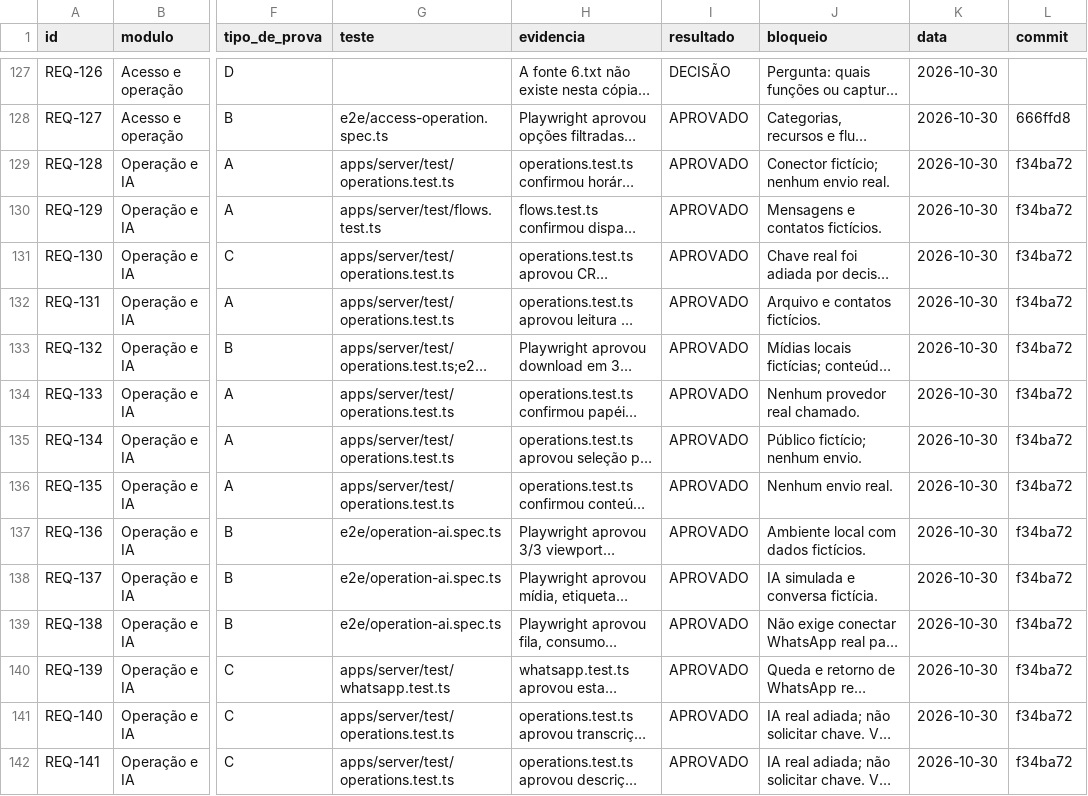
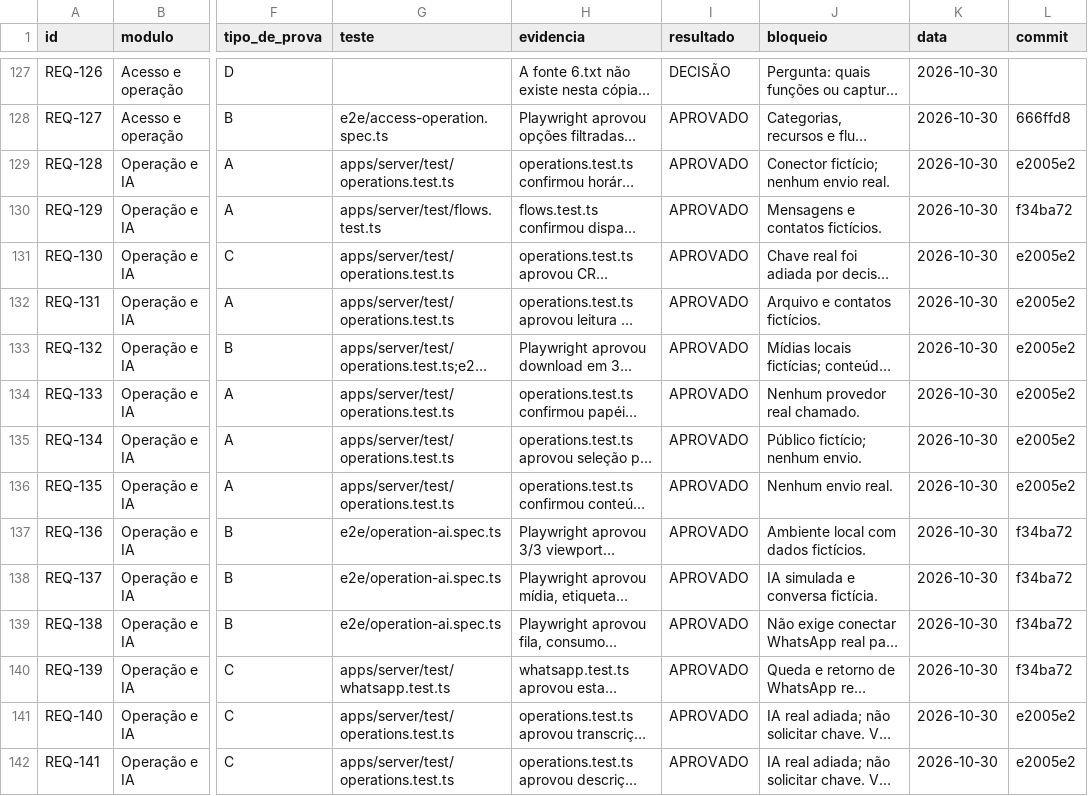
Before and after one commit to saayaad/Notcua-CMR, a CSV file: REVISAO/LEDGER.csv, drawn as a sheet; only a part is shown, gaps mark what is left out; long unchanged cells end in …; the diff covers the shown part only; the diff names each change by its address in the sheet, - before the commit and + after, or states it on an @@ line.

Commit message:
audit: atualizar vínculos do ledger

```diff
--- a/REVISAO/LEDGER.csv
+++ b/REVISAO/LEDGER.csv
-L129 (commit): f34ba72
+L129 (commit): e2005e2
-L131:L136 (commit): f34ba72
+L131:L136 (commit): e2005e2
-L141:L142 (commit): f34ba72
+L141:L142 (commit): e2005e2
```
Also changed, not shown: 51 edited cells elsewhere in this file.
